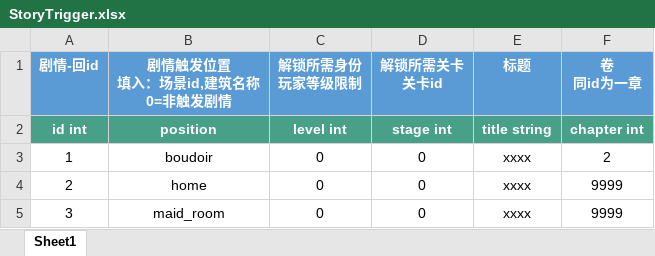
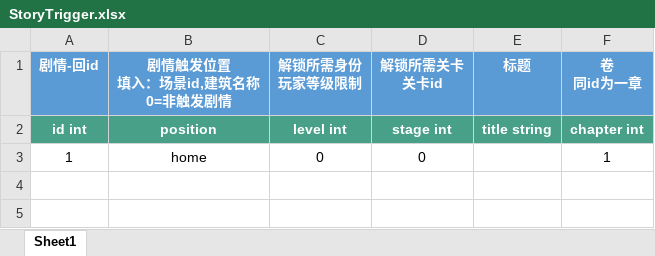
Before and after one commit to persiewoo/mnData, an Excel workbook: common/StoryTrigger.xlsx, sheet Sheet1, drawn as a sheet; values as stored, in another font and other column widths than the file's, no borders; the diff names each change by its address in the sheet, - before the commit and + after, or states it on an @@ line.

```diff
--- a/common/StoryTrigger.xlsx (sheet Sheet1)
+++ b/common/StoryTrigger.xlsx (sheet Sheet1)
-B3 (剧情触发位置 填入：场景id,建筑名称 0=非触发剧情): boudoir
+B3 (剧情触发位置 填入：场景id,建筑名称 0=非触发剧情): home
-E3 (标题): xxxx
+E3 (标题): (empty)
-F3 (卷 同id为一章): 2
+F3 (卷 同id为一章): 1
-row 4: 2 | home | 0 | 0 | xxxx | 9999
-row 5: 3 | maid_room | 0 | 0 | xxxx | 9999
```
Also changed, not shown: common/StoryCatalog_Chapter1.xlsx, common/StoryDialog_Chapter1.xlsx, 1 other file.
